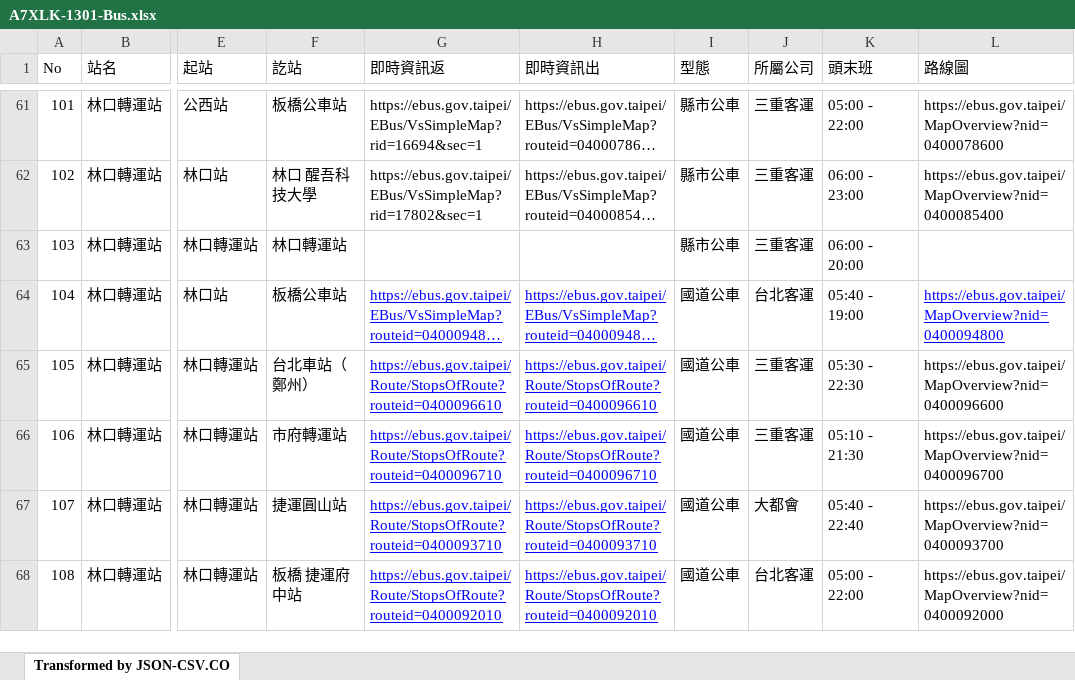
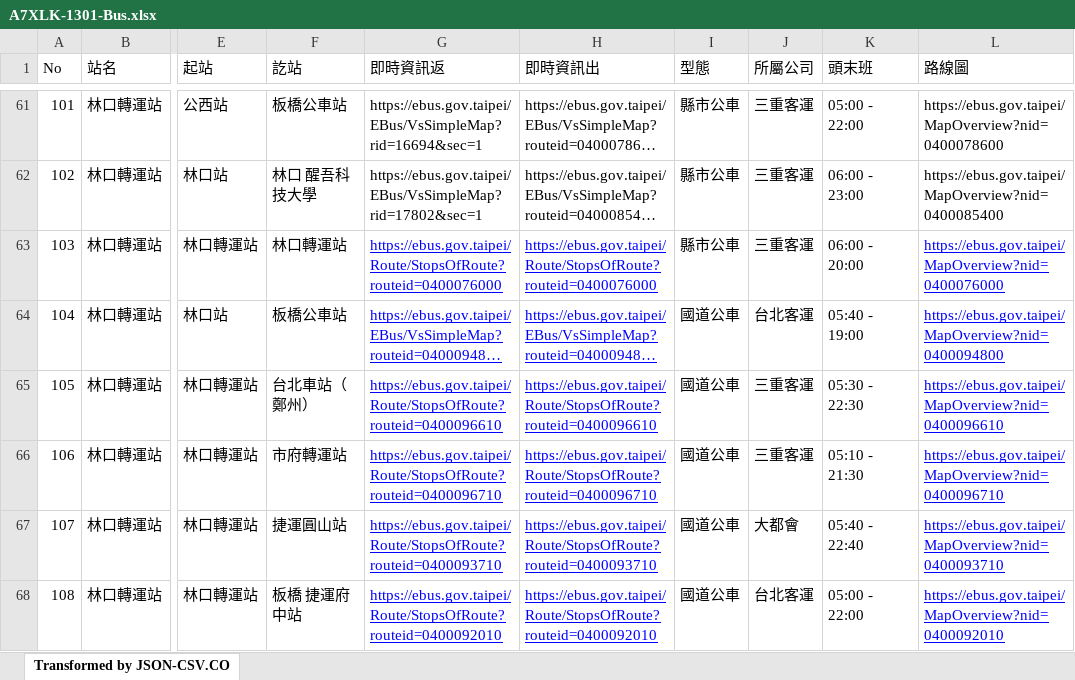
Before and after one commit to TCWang/A7Xinlinkou, an Excel workbook: db/A7XLK-1301-Bus.xlsx, sheet Transformed by JSON-CSV.CO, drawn as a sheet; only a part is shown, gaps mark what is left out; long unchanged cells end in …; values as stored, in another font and other column widths than the file's, no borders; the diff names each change by its address in the sheet, - before the commit and + after, or states it on an @@ line.

```diff
--- a/db/A7XLK-1301-Bus.xlsx (sheet Transformed by JSON-CSV.CO)
+++ b/db/A7XLK-1301-Bus.xlsx (sheet Transformed by JSON-CSV.CO)
-G63 (即時資訊返): (empty)
+G63 (即時資訊返): https://ebus.gov.taipei/Route/StopsOfRoute?routeid=0400076000
-H63 (即時資訊出): (empty)
+H63 (即時資訊出): https://ebus.gov.taipei/Route/StopsOfRoute?routeid=0400076000
-L63 (路線圖): (empty)
+L63 (路線圖): https://ebus.gov.taipei/MapOverview?nid=0400076000
-L65 (路線圖): https://ebus.gov.taipei/MapOverview?nid=0400096600
+L65 (路線圖): https://ebus.gov.taipei/MapOverview?nid=0400096610
@@ L65:L68 underline: off → on, text colour: black → #0000FF @@
-L66 (路線圖): https://ebus.gov.taipei/MapOverview?nid=0400096700
+L66 (路線圖): https://ebus.gov.taipei/MapOverview?nid=0400096710
-L67 (路線圖): https://ebus.gov.taipei/MapOverview?nid=0400093700
+L67 (路線圖): https://ebus.gov.taipei/MapOverview?nid=0400093710
-L68 (路線圖): https://ebus.gov.taipei/MapOverview?nid=0400092000
+L68 (路線圖): https://ebus.gov.taipei/MapOverview?nid=0400092010
```
Also changed, not shown: 3 other files.
